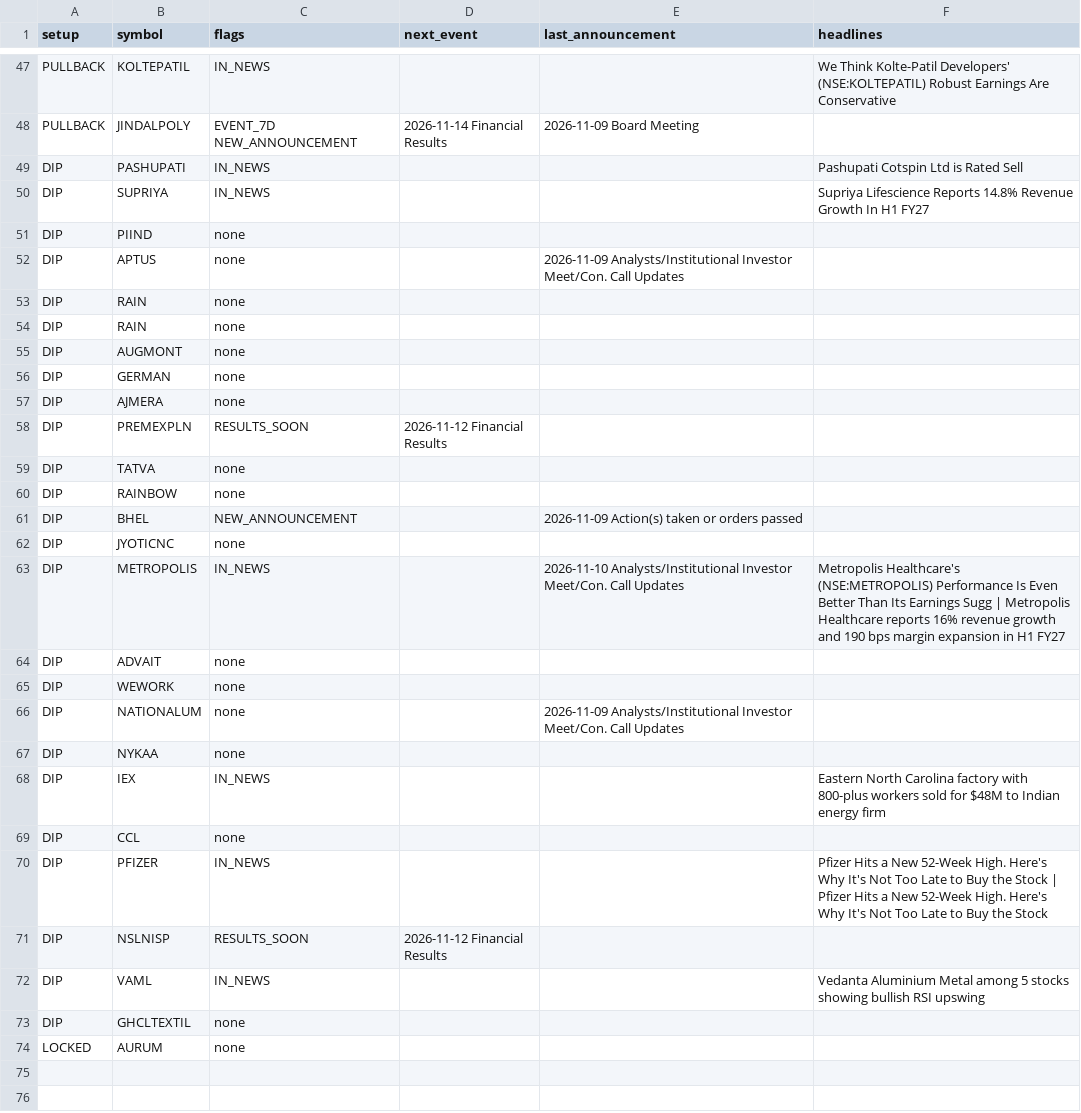
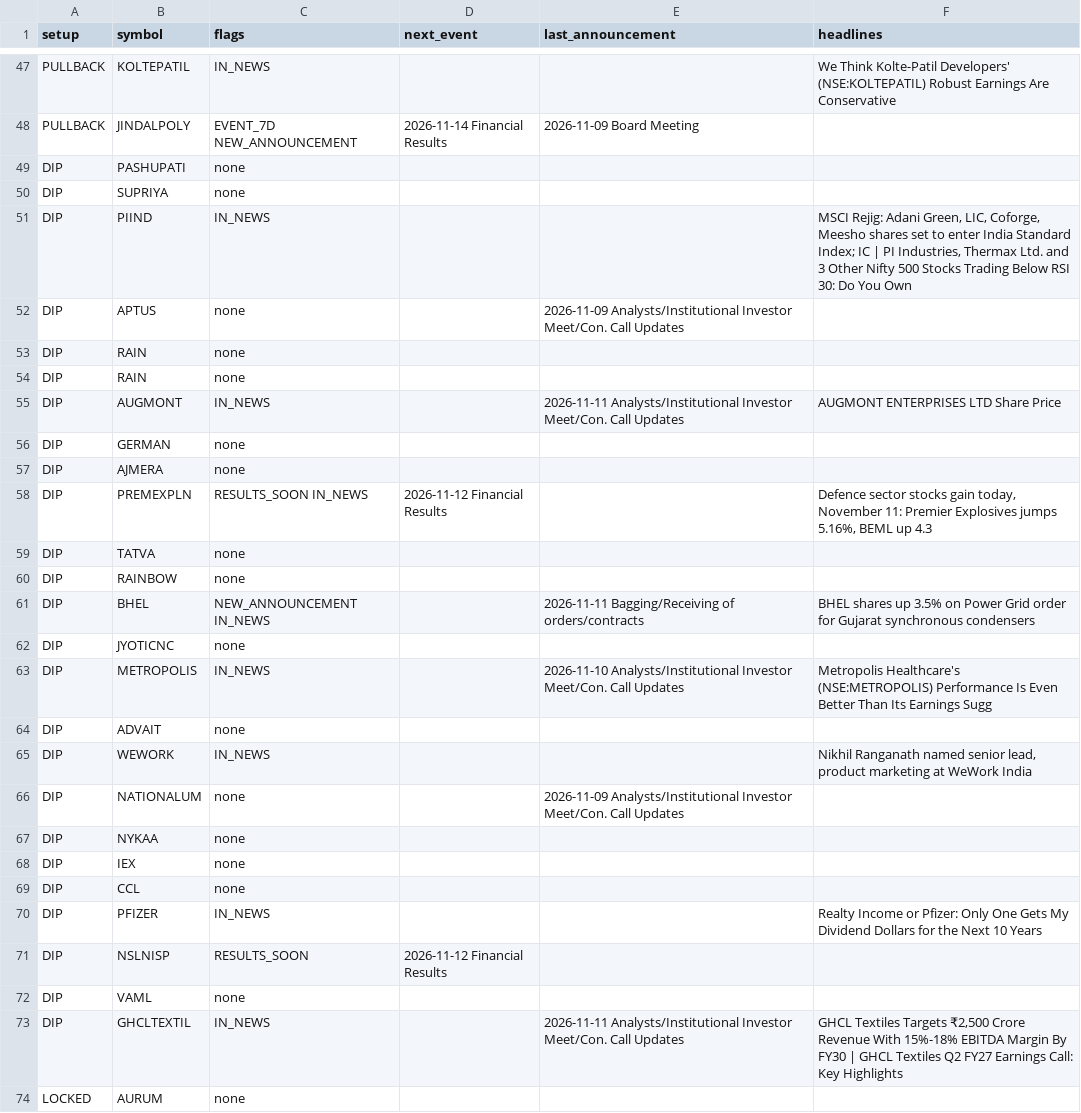
Before and after one commit to sufiyan9512-hue/swing-desk, a CSV file: out/news_events.csv, drawn as a sheet; only a part is shown, gaps mark what is left out; the diff covers the shown part only.

```diff
--- a/out/news_events.csv
+++ b/out/news_events.csv
@@ -48,5 +48,5 @@ PULLBACK,KOLTEPATIL,IN_NEWS,,,We Think Kolte-Patil Developers' (NSE:KOLTEPATIL)
 PULLBACK,JINDALPOLY,EVENT_7D NEW_ANNOUNCEMENT,2026-11-14 Financial Results,2026-11-09 Board Meeting,
-DIP,PASHUPATI,IN_NEWS,,,Pashupati Cotspin Ltd is Rated Sell
-DIP,SUPRIYA,IN_NEWS,,,Supriya Lifescience Reports 14.8% Revenue Growth In H1 FY27
-DIP,PIIND,none,,,
+DIP,PASHUPATI,none,,,
+DIP,SUPRIYA,none,,,
+DIP,PIIND,IN_NEWS,,,"MSCI Rejig: Adani Green, LIC, Coforge, Meesho shares set to enter India Standard Index; IC | PI Industries, Thermax Ltd. and 3 Other Nifty 500 Stocks Trading Below RSI 30: Do You Own "
 DIP,APTUS,none,,2026-11-09 Analysts/Institutional Investor Meet/Con. Call Updates,
@@ -54,21 +54,21 @@ DIP,RAIN,none,,,
 DIP,RAIN,none,,,
-DIP,AUGMONT,none,,,
+DIP,AUGMONT,IN_NEWS,,2026-11-11 Analysts/Institutional Investor Meet/Con. Call Updates,AUGMONT ENTERPRISES LTD Share Price
 DIP,GERMAN,none,,,
 DIP,AJMERA,none,,,
-DIP,PREMEXPLN,RESULTS_SOON,2026-11-12 Financial Results,,
+DIP,PREMEXPLN,RESULTS_SOON IN_NEWS,2026-11-12 Financial Results,,"Defence sector stocks gain today, November 11: Premier Explosives jumps 5.16%, BEML up 4.3"
 DIP,TATVA,none,,,
 DIP,RAINBOW,none,,,
-DIP,BHEL,NEW_ANNOUNCEMENT,,2026-11-09 Action(s) taken or orders passed,
+DIP,BHEL,NEW_ANNOUNCEMENT IN_NEWS,,2026-11-11 Bagging/Receiving of orders/contracts,BHEL shares up 3.5% on Power Grid order for Gujarat synchronous condensers
 DIP,JYOTICNC,none,,,
-DIP,METROPOLIS,IN_NEWS,,2026-11-10 Analysts/Institutional Investor Meet/Con. Call Updates,Metropolis Healthcare's (NSE:METROPOLIS) Performance Is Even Better Than Its Earnings Sugg | Metropolis Healthcare reports 16% revenue growth and 190 bps margin expansion in H1 FY27
+DIP,METROPOLIS,IN_NEWS,,2026-11-10 Analysts/Institutional Investor Meet/Con. Call Updates,Metropolis Healthcare's (NSE:METROPOLIS) Performance Is Even Better Than Its Earnings Sugg
 DIP,ADVAIT,none,,,
-DIP,WEWORK,none,,,
+DIP,WEWORK,IN_NEWS,,,"Nikhil Ranganath named senior lead, product marketing at WeWork India"
 DIP,NATIONALUM,none,,2026-11-09 Analysts/Institutional Investor Meet/Con. Call Updates,
 DIP,NYKAA,none,,,
-DIP,IEX,IN_NEWS,,,Eastern North Carolina factory with 800-plus workers sold for $48M to Indian energy firm
+DIP,IEX,none,,,
 DIP,CCL,none,,,
-DIP,PFIZER,IN_NEWS,,,Pfizer Hits a New 52-Week High. Here's Why It's Not Too Late to Buy the Stock | Pfizer Hits a New 52-Week High. Here's Why It's Not Too Late to Buy the Stock
+DIP,PFIZER,IN_NEWS,,,Realty Income or Pfizer: Only One Gets My Dividend Dollars for the Next 10 Years
 DIP,NSLNISP,RESULTS_SOON,2026-11-12 Financial Results,,
-DIP,VAML,IN_NEWS,,,Vedanta Aluminium Metal among 5 stocks showing bullish RSI upswing
-DIP,GHCLTEXTIL,none,,,
+DIP,VAML,none,,,
+DIP,GHCLTEXTIL,IN_NEWS,,2026-11-11 Analysts/Institutional Investor Meet/Con. Call Updates,"GHCL Textiles Targets ₹2,500 Crore Revenue With 15%-18% EBITDA Margin By FY30 | GHCL Textiles Q2 FY27 Earnings Call: Key Highlights"
 LOCKED,AURUM,none,,,
```
Also changed, not shown: 38 edited cells elsewhere in this file, docs/news_events.csv, 6 other files.
